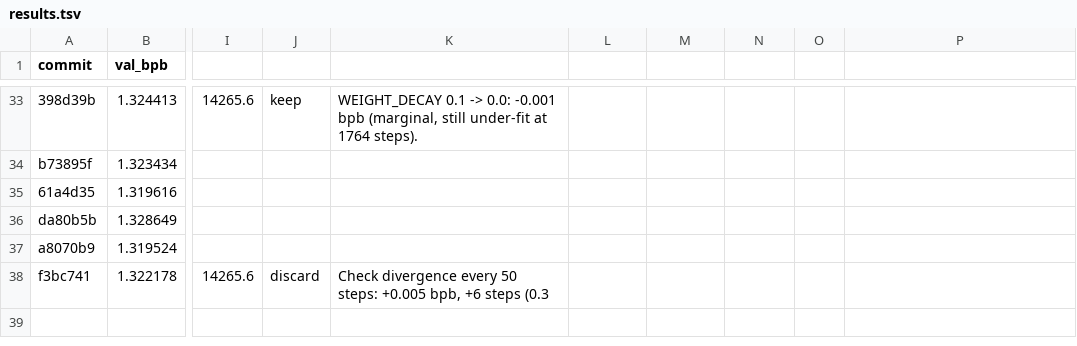
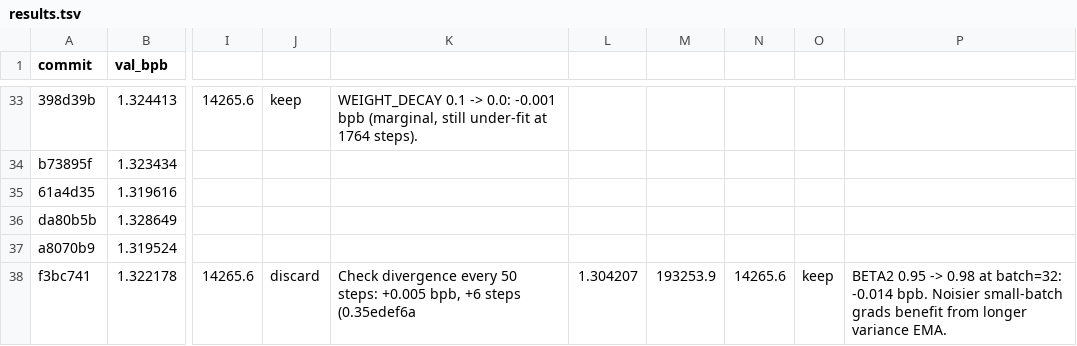
Before and after one commit to rbownes/Gpt-repro-, a TSV file: autoresearch/results.tsv, drawn as a sheet; only a part is shown, gaps mark what is left out; the diff names each change by its address in the sheet, - before the commit and + after, or states it on an @@ line.

Commit message:
results: keep BETA2 0.98 at batch=32 (val_bpb 1.3042, -0.014)

```diff
--- a/autoresearch/results.tsv
+++ b/autoresearch/results.tsv
-K38: …+6 steps (0.3
+K38: …+6 steps (0.35edef6a
-L38: (empty)
+L38: 1.304207
-M38: (empty)
+M38: 193253.9
-N38: (empty)
+N38: 14265.6
-O38: (empty)
+O38: keep
-P38: (empty)
+P38: BETA2 0.95 -> 0.98 at batch=32: -0.014 bpb. Noisier small-batch grads benefit from longer variance EMA.
```
